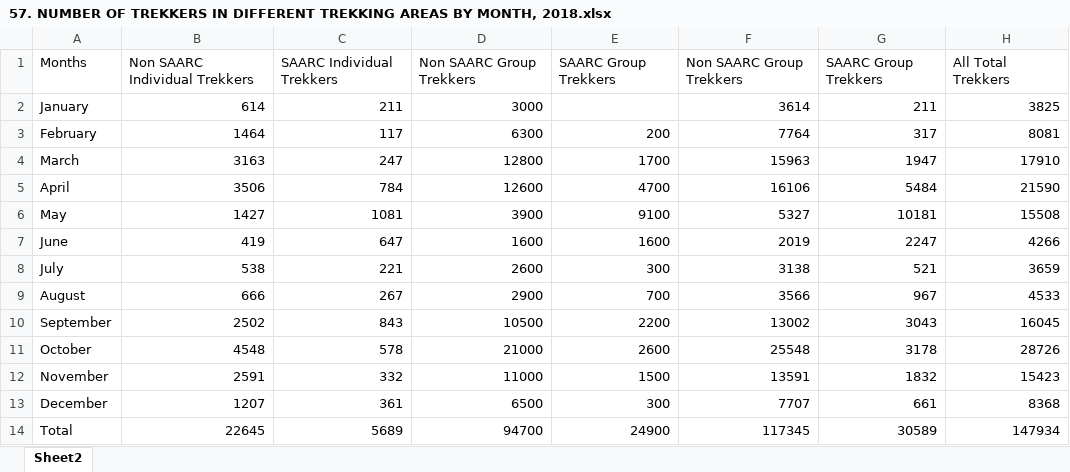
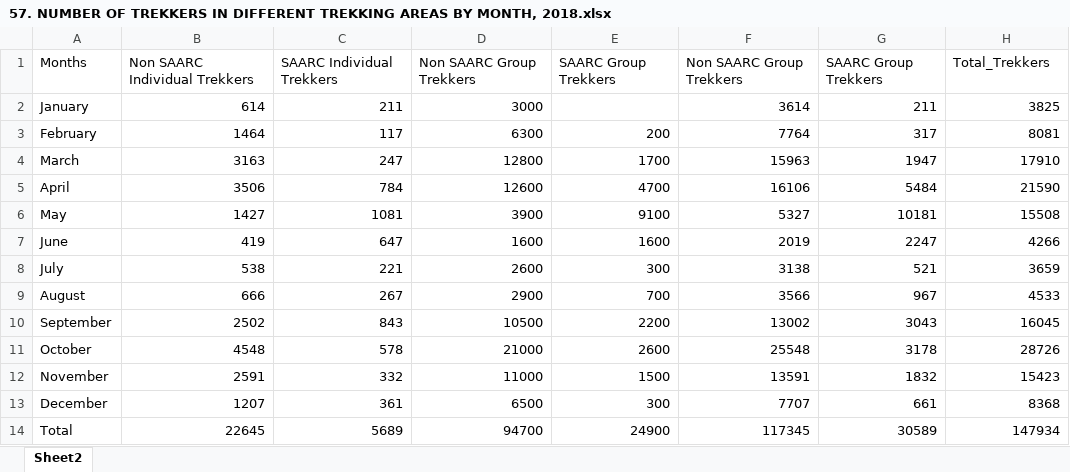
Before and after one commit to rugnepal/nepal_tourism_dashboard, an Excel workbook: data/57. NUMBER OF TREKKERS IN DIFFERENT TREKKING AREAS BY MONTH, 2018.xlsx, sheet Sheet2, drawn as a sheet; values as stored, in another font and other column widths than the file's, no borders; charts and pictures not drawn; the diff names each change by its address in the sheet, - before the commit and + after, or states it on an @@ line.

```diff
--- a/data/57. NUMBER OF TREKKERS IN DIFFERENT TREKKING AREAS BY MONTH, 2018.xlsx (sheet Sheet2)
+++ b/data/57. NUMBER OF TREKKERS IN DIFFERENT TREKKING AREAS BY MONTH, 2018.xlsx (sheet Sheet2)
-H1: All Total Trekkers
+H1: Total_Trekkers
```
Also changed, not shown: charts or pictures, data/58. NUMBER OF TREKKERS IN DIFFERENT TREKKING AREA, 2001-2018..xlsx, data/61. NUMBER OF FOREIGN VISITORS TO NATIONAL PARKS _ CONSERVATION AREAS, 2070_71- 074_75.xlsx, 8 other files.
